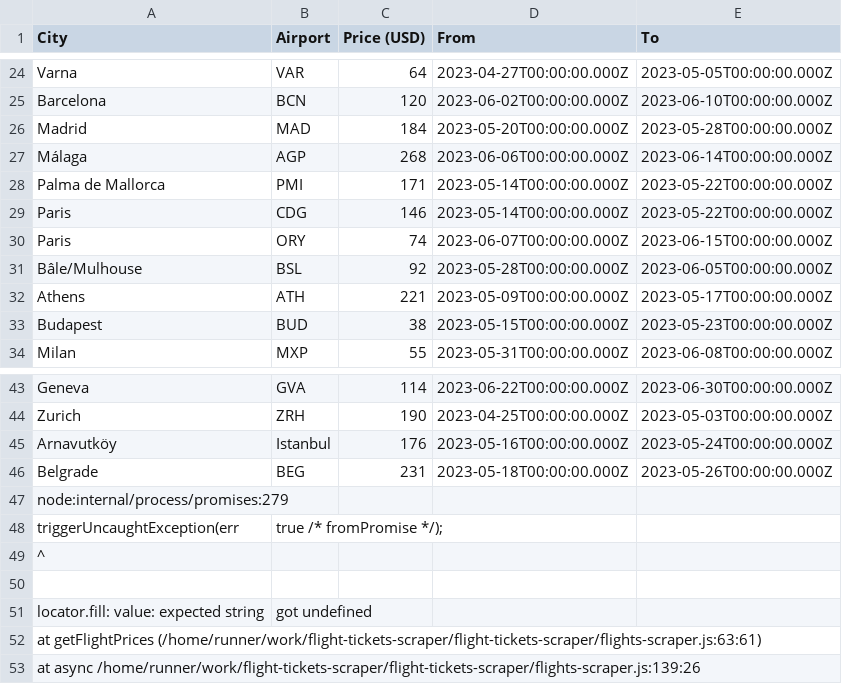
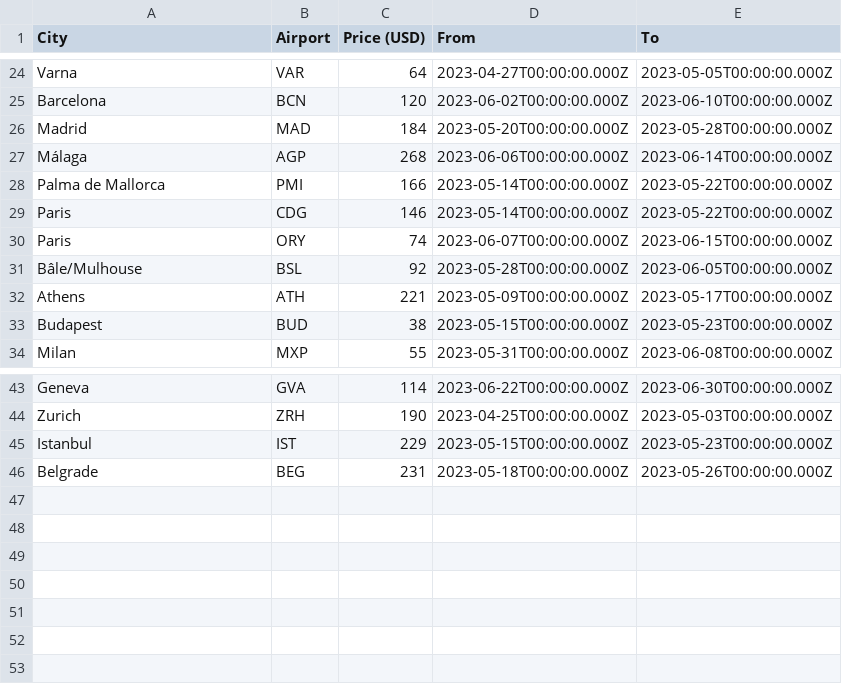
Before and after one commit to barjin/flight-tickets-scraper, a CSV file: results/recent.csv, drawn as a sheet; only a part is shown, gaps mark what is left out.

Commit message:
auto: [skip ci] upload scrape results

```diff
--- a/results/recent.csv
+++ b/results/recent.csv
@@ -27,3 +27,3 @@
 "Málaga","AGP","268","2023-06-06T00:00:00.000Z","2023-06-14T00:00:00.000Z"
-"Palma de Mallorca","PMI","171","2023-05-14T00:00:00.000Z","2023-05-22T00:00:00.000Z"
+"Palma de Mallorca","PMI","166","2023-05-14T00:00:00.000Z","2023-05-22T00:00:00.000Z"
 "Paris","CDG","146","2023-05-14T00:00:00.000Z","2023-05-22T00:00:00.000Z"
@@ -44,10 +44,3 @@
 "Zurich","ZRH","190","2023-04-25T00:00:00.000Z","2023-05-03T00:00:00.000Z"
-"Arnavutköy"," Istanbul","176","2023-05-16T00:00:00.000Z","2023-05-24T00:00:00.000Z"
+"Istanbul","IST","229","2023-05-15T00:00:00.000Z","2023-05-23T00:00:00.000Z"
 "Belgrade","BEG","231","2023-05-18T00:00:00.000Z","2023-05-26T00:00:00.000Z"
-node:internal/process/promises:279
-            triggerUncaughtException(err, true /* fromPromise */);
-            ^
-
-locator.fill: value: expected string, got undefined
-    at getFlightPrices (/home/runner/work/flight-tickets-scraper/flight-tickets-scraper/flights-scraper.js:63:61)
-    at async /home/runner/work/flight-tickets-scraper/flight-tickets-scraper/flights-scraper.js:139:26
```
Also changed, not shown: 1 other file.
